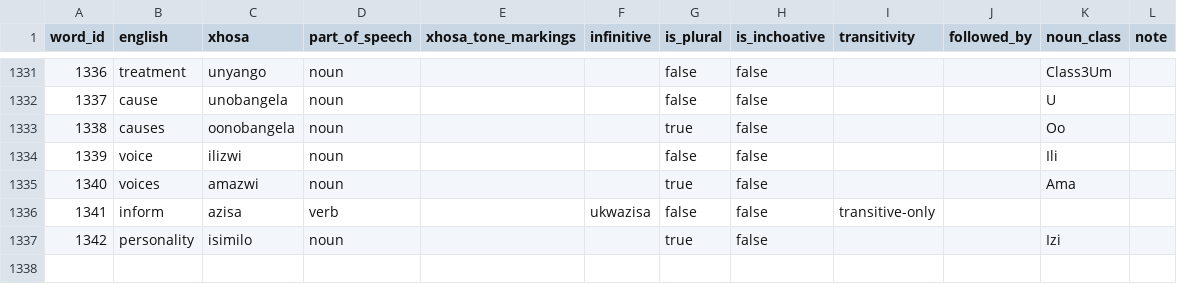
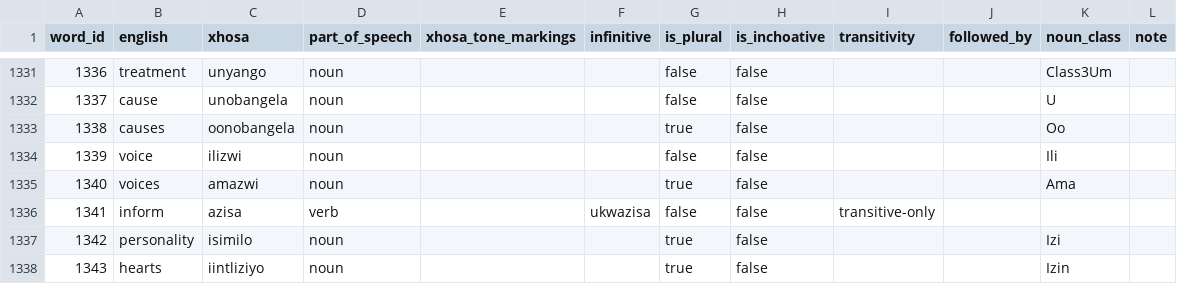
Before and after one commit to IsiXhosa-click/database, a CSV file: words.csv, drawn as a sheet; only a part is shown, gaps mark what is left out; the diff names each change by its address in the sheet, - before the commit and + after, or states it on an @@ line.

Commit message:
Daily backup for 2021-12-18UTC > > on-behalf-of: @IsiXhosa-click <restiosondev@gmail.com>

```diff
--- a/words.csv
+++ b/words.csv
+row 1338: 1343 | hearts | iintliziyo | noun |  |  | true | false |  |  | Izin
```
Also changed, not shown: linked_words.csv, user_attributions.csv.
